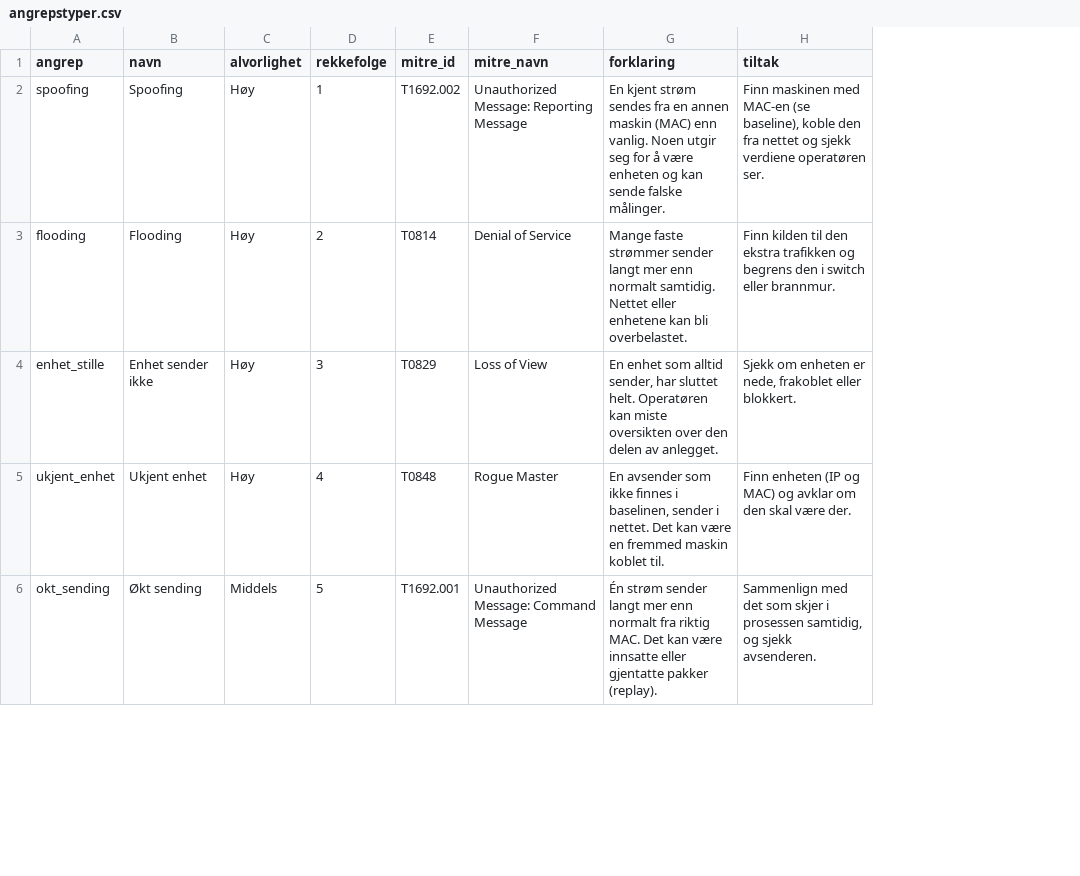
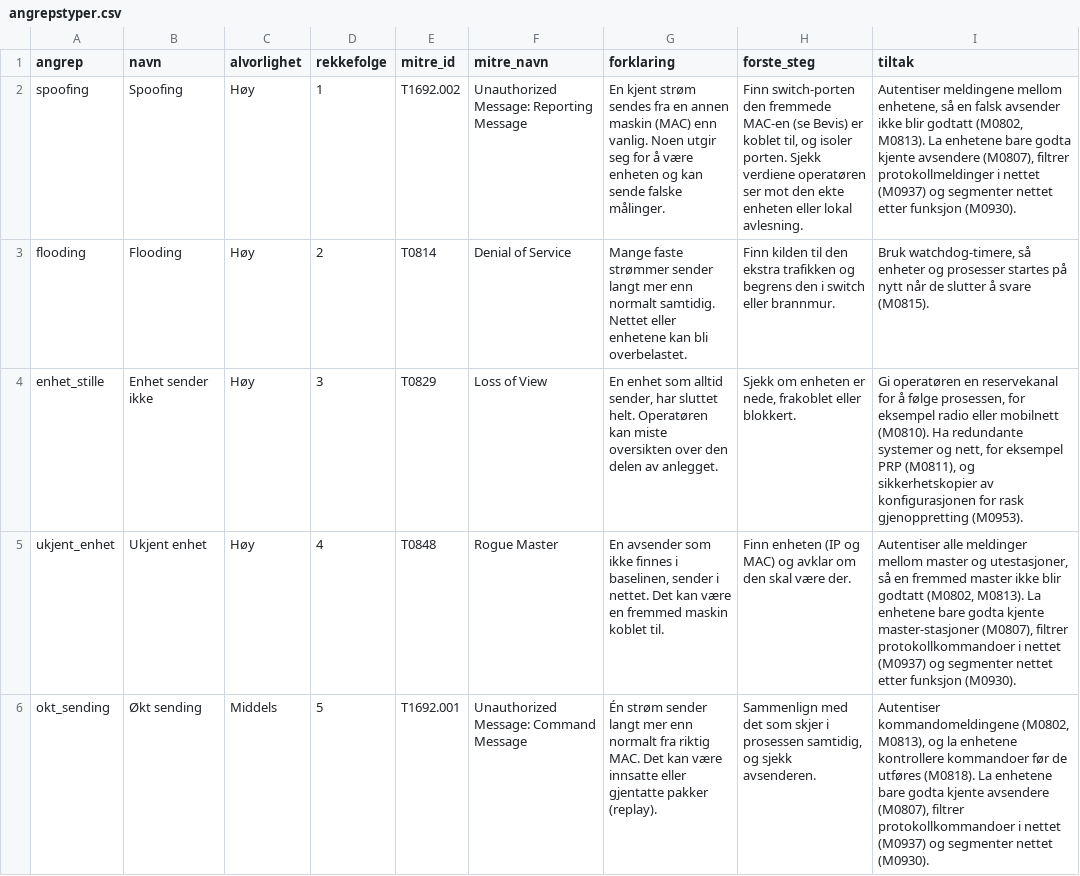
Before and after one commit to amalierantrud/Coresim-app, a CSV file: ot_attack_detection/lookups/angrepstyper.csv, drawn as a sheet; only a part is shown; the diff covers the shown part only; the diff names each change by its address in the sheet, - before the commit and + after, or states it on an @@ line.

```diff
--- a/ot_attack_detection/lookups/angrepstyper.csv
+++ b/ot_attack_detection/lookups/angrepstyper.csv
+column I (tiltak), rows 2-6: Autentiser meldingene mellom enhetene, så en falsk avsender ikke blir godtatt (M0802, M0813). La enhetene bare godta kjente avsendere (M0807), filtrer protokollmeldinger i nettet (M0937) og segmenter nettet etter funksjon (M0930). | Bruk watchdog-timere, så enheter og prosesser startes på nytt når de slutter å svare (M0815). | Gi operatøren en reservekanal for å følge prosessen, for eksempel radio eller mobilnett (M0810). Ha redundante systemer og nett, for eksempel PRP (M0811), og sikkerhetskopier av konfigurasjonen for rask gjenoppretting (M0953). | Autentiser alle meldinger mellom master og utestasjoner, så en fremmed master ikke blir godtatt (M0802, M0813). La enhetene bare godta kjente master-stasjoner (M0807), filtrer protokollkommandoer i nettet (M0937) og segmenter nettet etter funksjon (M0930). | Autentiser kommandomeldingene (M0802, M0813), og la enhetene kontrollere kommandoer før de utføres (M0818). La enhetene bare godta kjente avsendere (M0807), filtrer protokollkommandoer i nettet (M0937) og segmenter nettet (M0930).
-H1: tiltak
+H1: forste_steg
-H2 (forste_steg): Finn maskinen med MAC-en (se baseline), koble den fra nettet og sjekk verdiene operatøren ser.
+H2 (forste_steg): Finn switch-porten den fremmede MAC-en (se Bevis) er koblet til, og isoler porten. Sjekk verdiene operatøren ser mot den ekte enheten eller lokal avlesning.
```
Also changed, not shown: 1 added row and 3 edited cells elsewhere in this file, ot_attack_detection/lookups/mitre_ics.csv, 10 other files.
